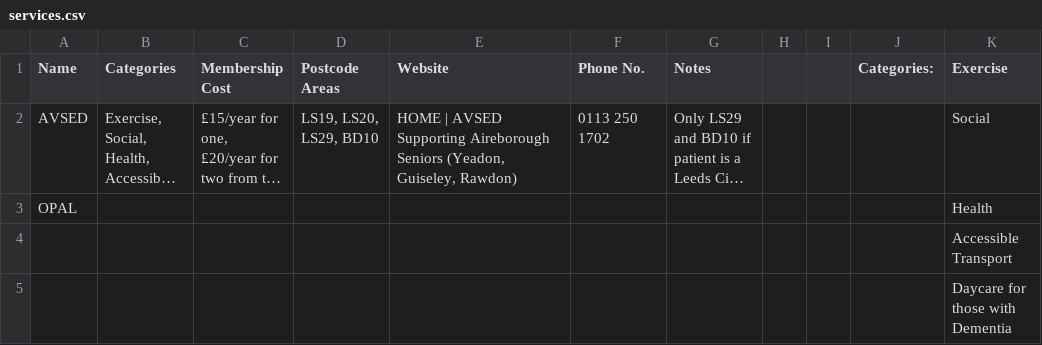
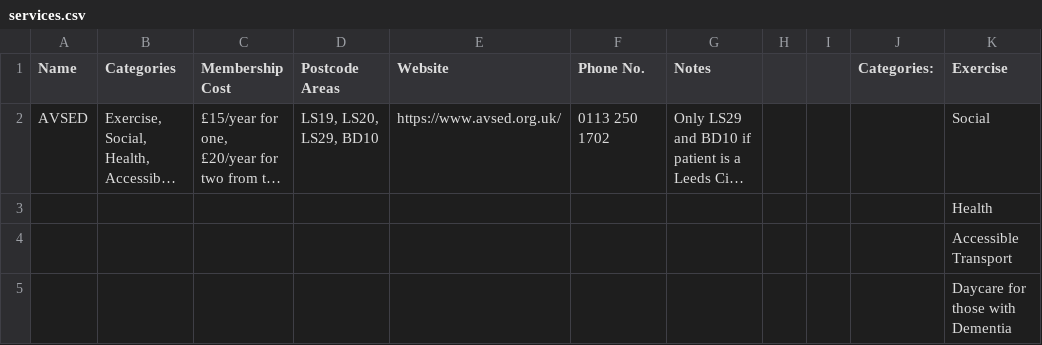
Before and after one commit to theo2261/postcode-charity-finder, a CSV file: services.csv, drawn as a sheet; long unchanged cells end in …; the diff names each change by its address in the sheet, - before the commit and + after, or states it on an @@ line.

```diff
--- a/services.csv
+++ b/services.csv
-E2 (Website): HOME | AVSED Supporting Aireborough Seniors (Yeadon, Guiseley, Rawdon)
+E2 (Website): https://www.avsed.org.uk/
-A3 (Name): OPAL
+A3 (Name): (empty)
```
Also changed, not shown: 4 other files.
